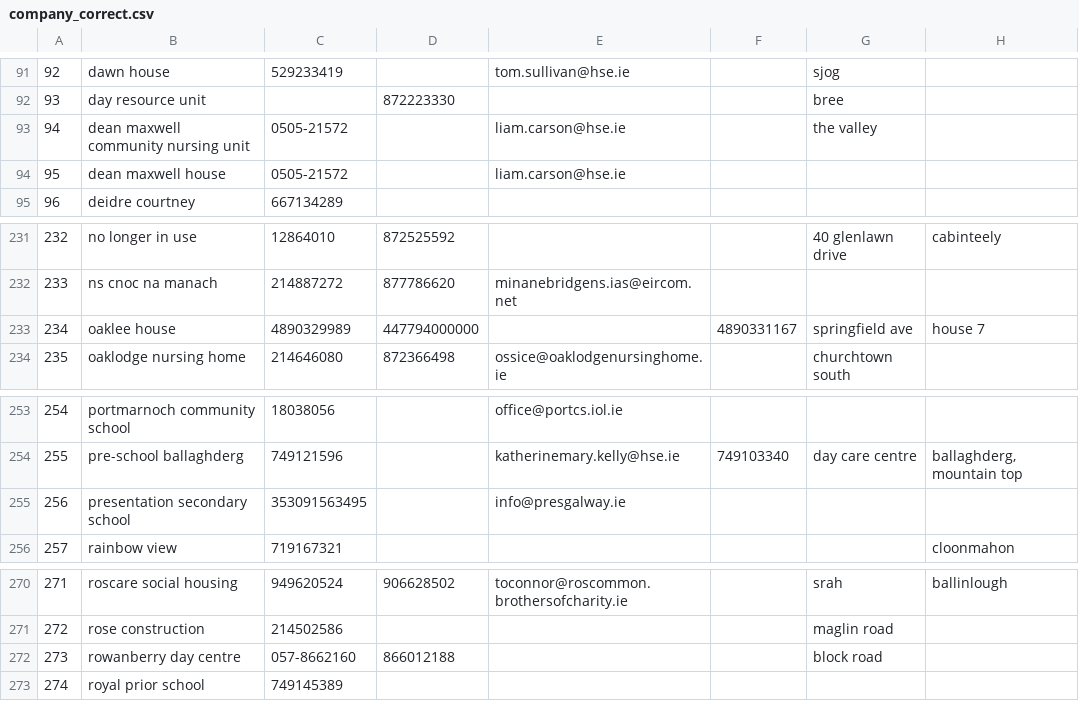
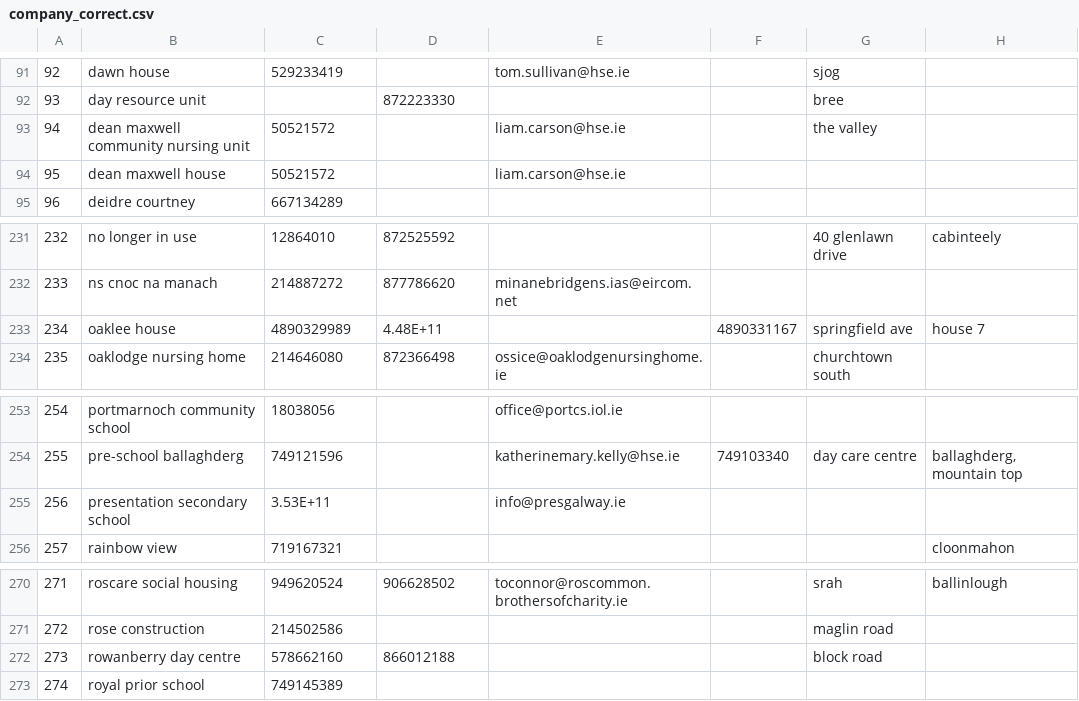
Before and after one commit to placement-project/es, a CSV file: database/excel_tables/company_correct.csv, drawn as a sheet; only a part is shown, gaps mark what is left out; the diff names each change by its address in the sheet, - before the commit and + after, or states it on an @@ line.

Commit message:
removed a few '-' which i had previously missed

```diff
--- a/database/excel_tables/company_correct.csv
+++ b/database/excel_tables/company_correct.csv
-C93:C94: 0505-21572
+C93:C94: 50521572
-D233: 447794000000
+D233: 4.48E+11
-C255: 353091563495
+C255: 3.53E+11
-C272: 057-8662160
+C272: 578662160
```
